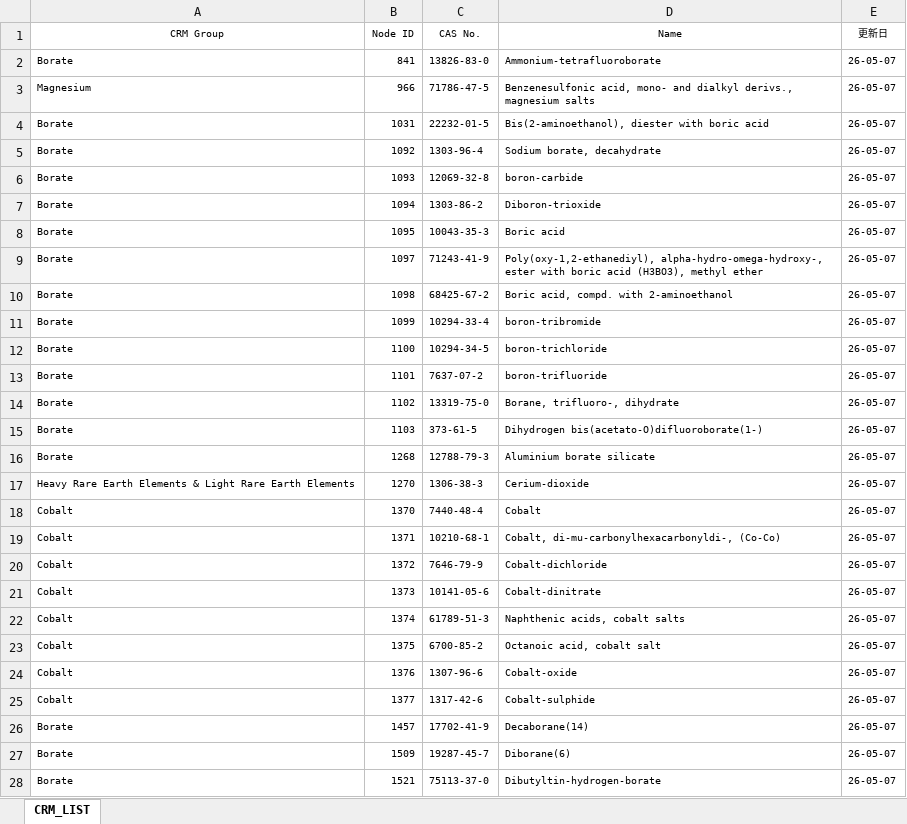
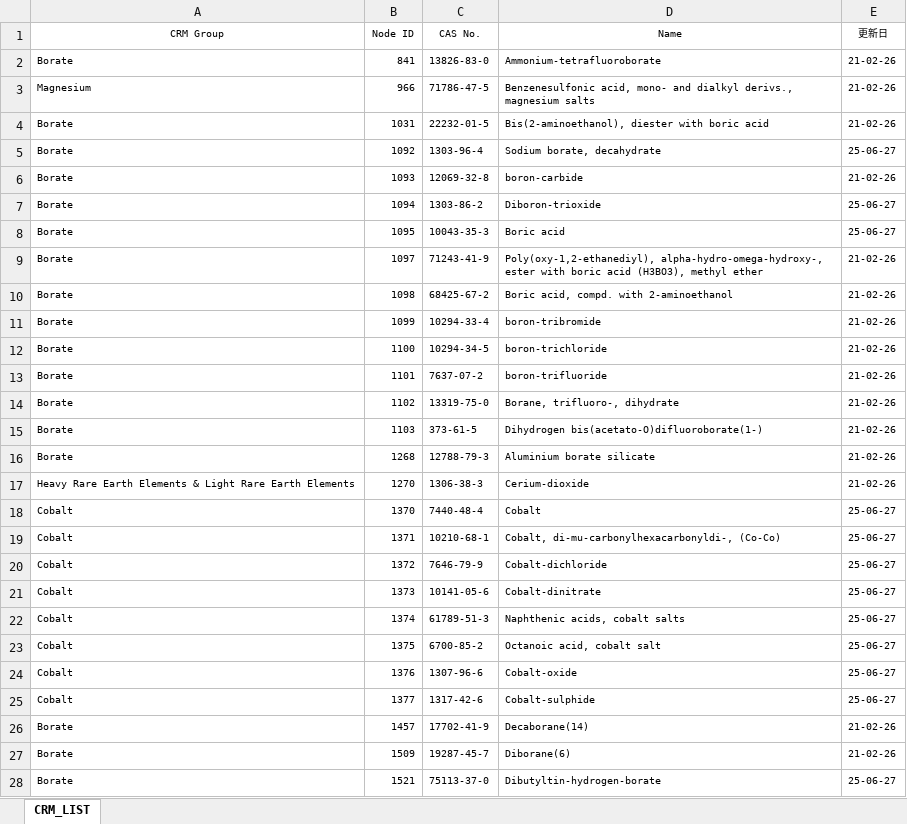
Before and after one commit to HANEDA2305/CRM_UPDATE, an Excel workbook: Critical Raw Materials List.xlsx, sheet CRM_LIST, drawn as a sheet; only a part is shown; values as stored, in another font and other column widths than the file's, no borders; the diff covers the shown part only; the diff names each change by its address in the sheet, - before the commit and + after, or states it on an @@ line.

Commit message:
Update from https://github.com/HANEDA2305/CRM/commit/d5cc4262eb4ca9a4185a06d9764f8b6506a25e76

```diff
--- a/Critical Raw Materials List.xlsx (sheet CRM_LIST)
+++ b/Critical Raw Materials List.xlsx (sheet CRM_LIST)
-E2:E4 (更新日): 26-05-07
+E2:E4 (更新日): 21-02-26
-E5 (更新日): 26-05-07
+E5 (更新日): 25-06-27
-E6 (更新日): 26-05-07
+E6 (更新日): 21-02-26
-E7:E8 (更新日): 26-05-07
+E7:E8 (更新日): 25-06-27
-E9:E17 (更新日): 26-05-07
+E9:E17 (更新日): 21-02-26
-E18:E25 (更新日): 26-05-07
+E18:E25 (更新日): 25-06-27
-E26:E27 (更新日): 26-05-07
+E26:E27 (更新日): 21-02-26
-E28 (更新日): 26-05-07
+E28 (更新日): 25-06-27
```
Also changed, not shown: 929 edited cells elsewhere in this sheet.
